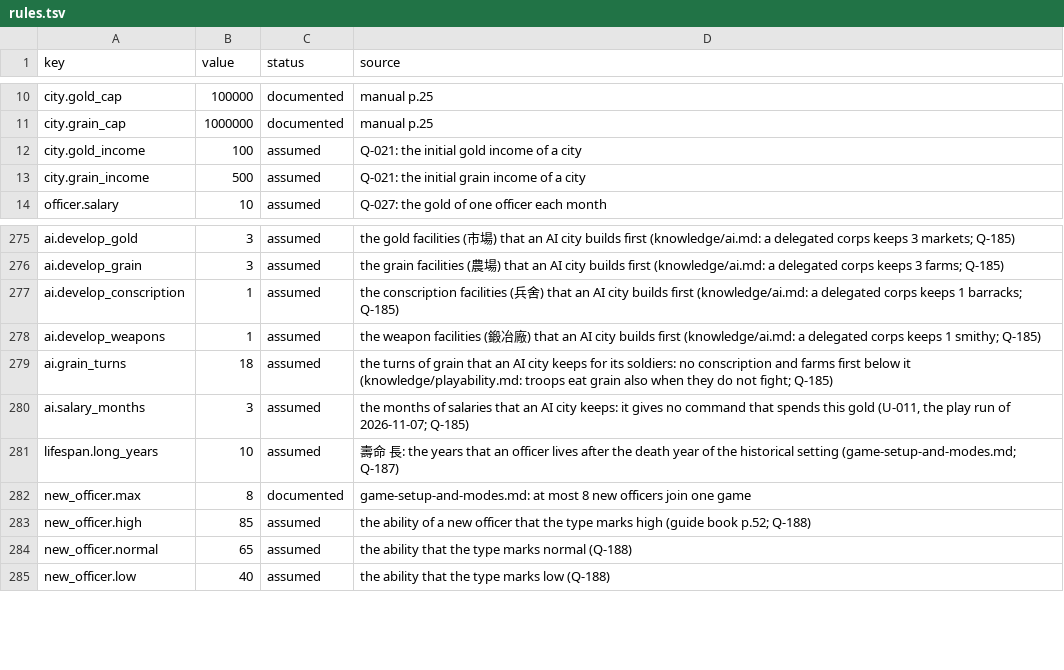
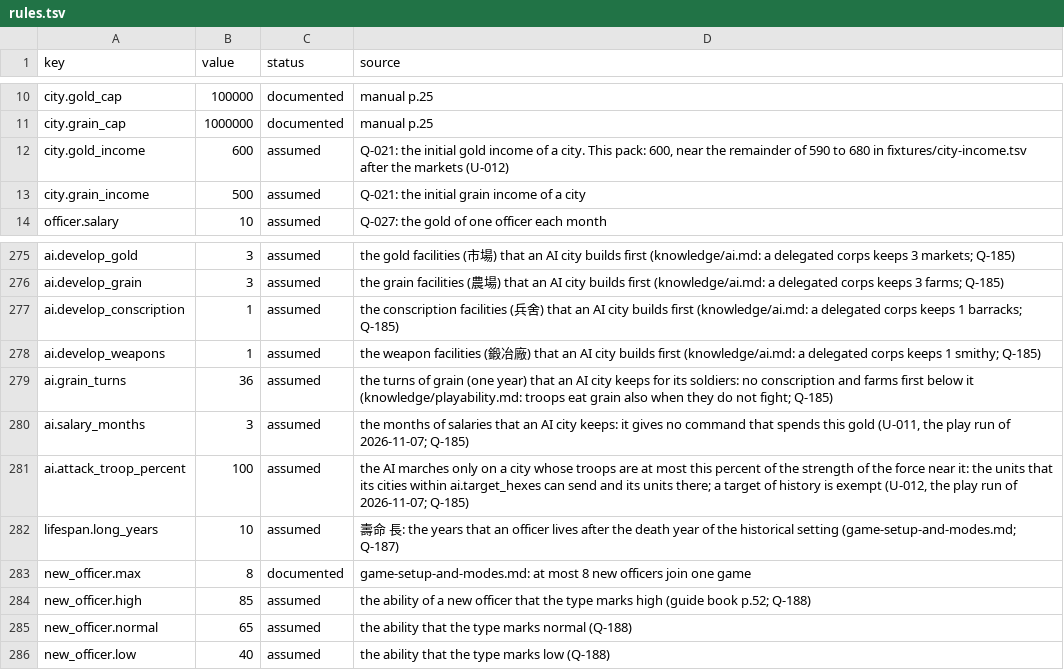
Before and after one commit to yksi7417/sanguodream, a TSV file: data/han_196/rules.tsv, drawn as a sheet; only a part is shown, gaps mark what is left out.

```diff
--- a/data/han_196/rules.tsv
+++ b/data/han_196/rules.tsv
@@ -11,3 +11,3 @@ city.gold_cap	100000	documented	manual p.25
 city.grain_cap	1000000	documented	manual p.25
-city.gold_income	100	assumed	Q-021: the initial gold income of a city
+city.gold_income	600	assumed	Q-021: the initial gold income of a city. This pack: 600, near the remainder of 590 to 680 in fixtures/city-income.tsv after the markets (U-012)
 city.grain_income	500	assumed	Q-021: the initial grain income of a city
@@ -278,4 +278,5 @@ ai.develop_conscription	1	assumed	the conscription facilities (兵舍) that an A
 ai.develop_weapons	1	assumed	the weapon facilities (鍛冶廠) that an AI city builds first (knowledge/ai.md: a delegated corps keeps 1 smithy; Q-185)
-ai.grain_turns	18	assumed	the turns of grain that an AI city keeps for its soldiers: no conscription and farms first below it (knowledge/playability.md: troops eat grain also when they do not fight; Q-185)
+ai.grain_turns	36	assumed	the turns of grain (one year) that an AI city keeps for its soldiers: no conscription and farms first below it (knowledge/playability.md: troops eat grain also when they do not fight; Q-185)
 ai.salary_months	3	assumed	the months of salaries that an AI city keeps: it gives no command that spends this gold (U-011, the play run of 2026-11-07; Q-185)
+ai.attack_troop_percent	100	assumed	the AI marches only on a city whose troops are at most this percent of the strength of the force near it: the units that its cities within ai.target_hexes can send and its units there; a target of history is exempt (U-012, the play run of 2026-11-07; Q-185)
 lifespan.long_years	10	assumed	壽命 長: the years that an officer lives after the death year of the historical setting (game-setup-and-modes.md; Q-187)
```
Also changed, not shown: data/civil_war/rules.tsv, data/medieval_east/rules.tsv, 20 other files.
